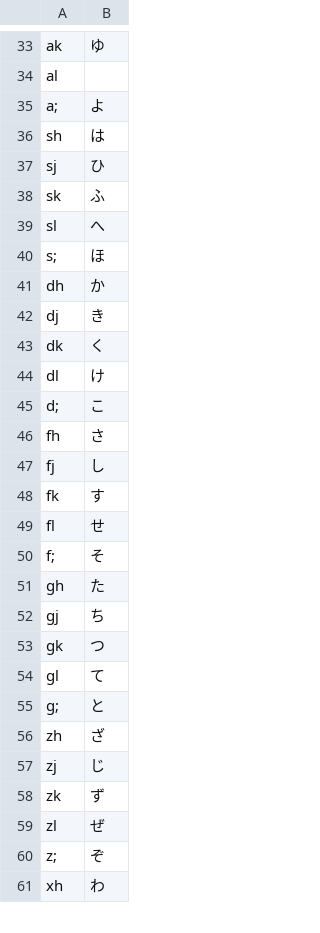
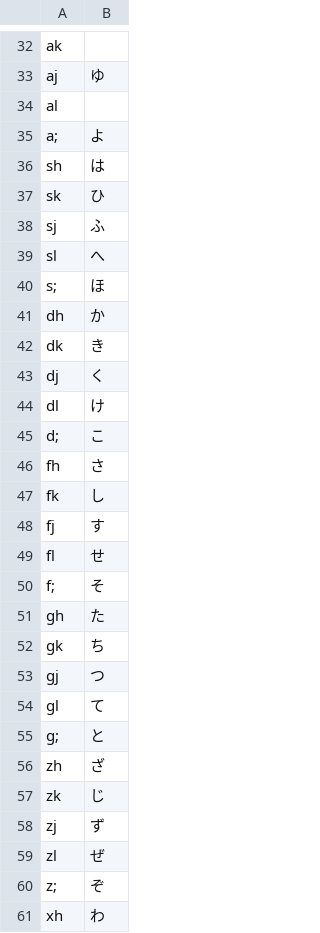
Before and after one commit to kirameister/AKR_input_sequence, a TSV file: misc/kyuuri_kai_table.tsv, drawn as a sheet; only a part is shown, gaps mark what is left out; removed rows and columns are numbered as before the commit, all else as after; the diff covers the shown part only; the diff names each change by its address in the sheet, - before the commit and + after, or states it on an @@ line.

Commit message:
typo fix

```diff
--- a/misc/kyuuri_kai_table.tsv
+++ b/misc/kyuuri_kai_table.tsv
-B32: ゆ
+B32: (empty)
+row 33: aj | ゆ
-row 37: sj | ひ
-B37: ふ
+B37: ひ
+row 38: sj | ふ
-row 42: dj | き
-B42: く
+B42: き
+row 43: dj | く
-row 47: fj | し
-B47: す
+B47: し
+row 48: fj | す
-row 52: gj | ち
-B52: つ
+B52: ち
+row 53: gj | つ
-row 57: zj | じ
-B57: ず
+B57: じ
+row 58: zj | ず
```
Also changed, not shown: 10 added rows, 11 removed rows and 10 edited cells elsewhere in this file, 1 other file.
